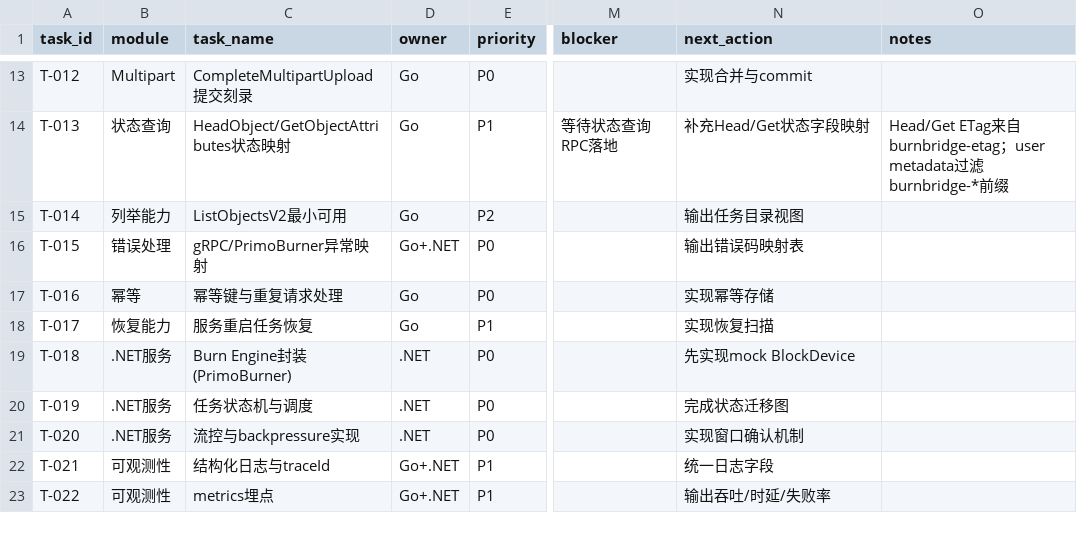
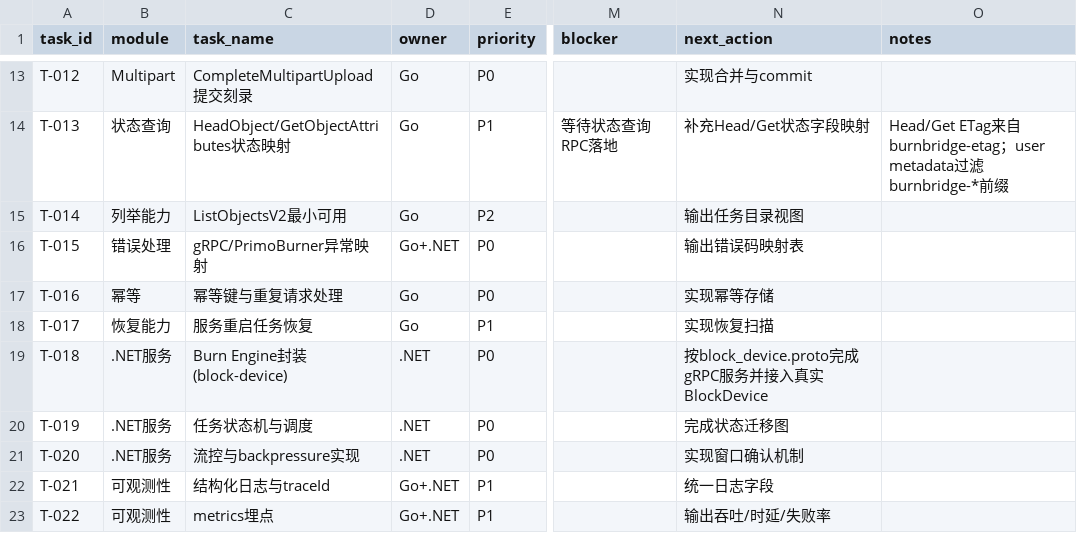
Before and after one commit to bdl-labs/versitygw, a CSV file: doc/plan/burn-bridge-task-ledger.csv, drawn as a sheet; only a part is shown, gaps mark what is left out; the diff names each change by its address in the sheet, - before the commit and + after, or states it on an @@ line.

```diff
--- a/doc/plan/burn-bridge-task-ledger.csv
+++ b/doc/plan/burn-bridge-task-ledger.csv
-C19 (task_name): Burn Engine封装(PrimoBurner)
+C19 (task_name): Burn Engine封装(block-device)
-N19 (next_action): 先实现mock BlockDevice
+N19 (next_action): 按block_device.proto完成gRPC服务并接入真实BlockDevice
```
Also changed, not shown: 39 other files.
